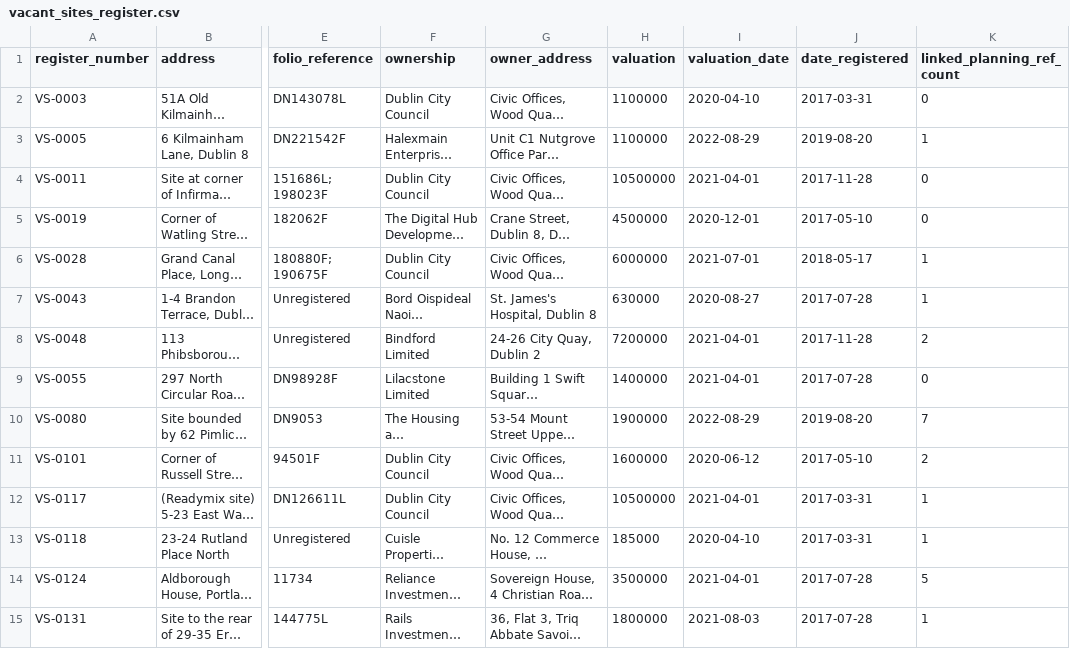
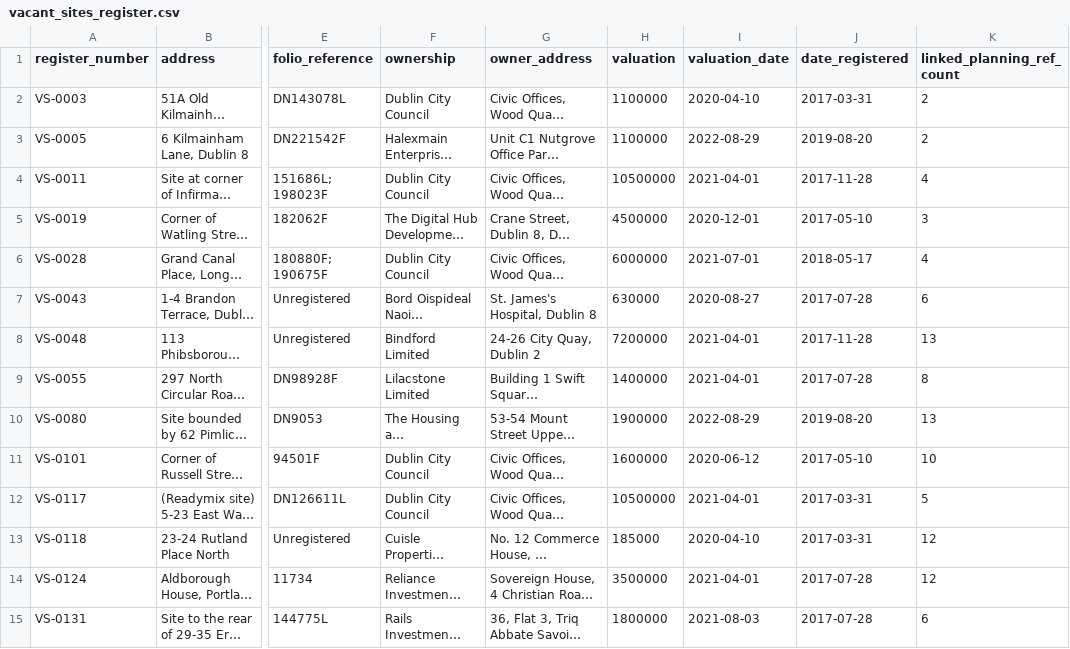
Before and after one commit to urschrei/derelict_sites_register, a CSV file: data/vacant_sites_register.csv, drawn as a sheet; only a part is shown, gaps mark what is left out; long unchanged cells end in …; the diff covers the shown part only; the diff names each change by its address in the sheet, - before the commit and + after, or states it on an @@ line.

```diff
--- a/data/vacant_sites_register.csv
+++ b/data/vacant_sites_register.csv
-K2 (linked_planning_ref_count): 0
+K2 (linked_planning_ref_count): 2
-K3 (linked_planning_ref_count): 1
+K3 (linked_planning_ref_count): 2
-K4 (linked_planning_ref_count): 0
+K4 (linked_planning_ref_count): 4
-K5 (linked_planning_ref_count): 0
+K5 (linked_planning_ref_count): 3
-K6 (linked_planning_ref_count): 1
+K6 (linked_planning_ref_count): 4
-K7 (linked_planning_ref_count): 1
+K7 (linked_planning_ref_count): 6
-K8 (linked_planning_ref_count): 2
+K8 (linked_planning_ref_count): 13
-K9 (linked_planning_ref_count): 0
+K9 (linked_planning_ref_count): 8
-K10 (linked_planning_ref_count): 7
+K10 (linked_planning_ref_count): 13
-K11 (linked_planning_ref_count): 2
+K11 (linked_planning_ref_count): 10
-K12 (linked_planning_ref_count): 1
+K12 (linked_planning_ref_count): 5
-K13 (linked_planning_ref_count): 1
+K13 (linked_planning_ref_count): 12
-K14 (linked_planning_ref_count): 5
+K14 (linked_planning_ref_count): 12
-K15 (linked_planning_ref_count): 1
+K15 (linked_planning_ref_count): 6
```
Also changed, not shown: 19 edited cells elsewhere in this file, 3 other files.
